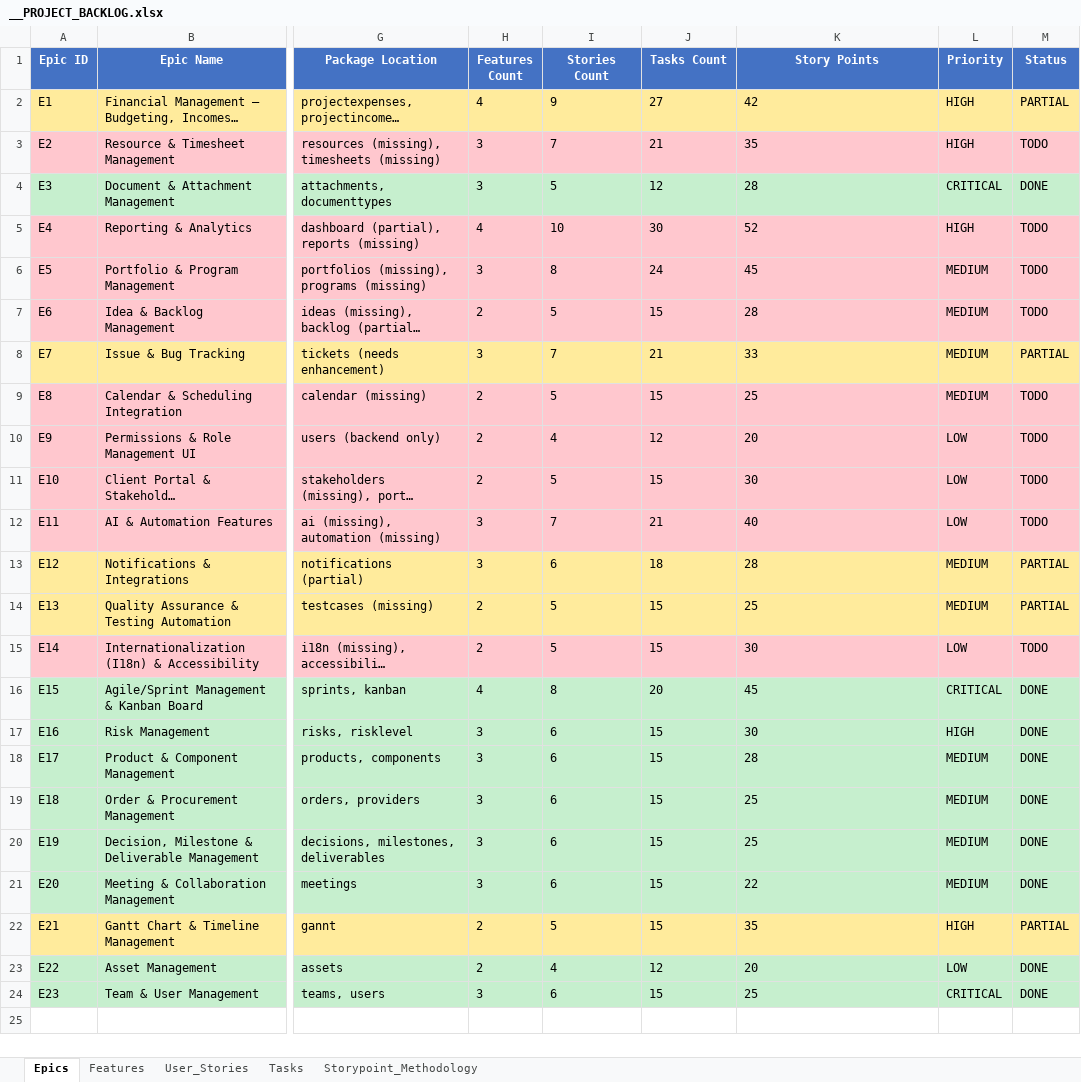
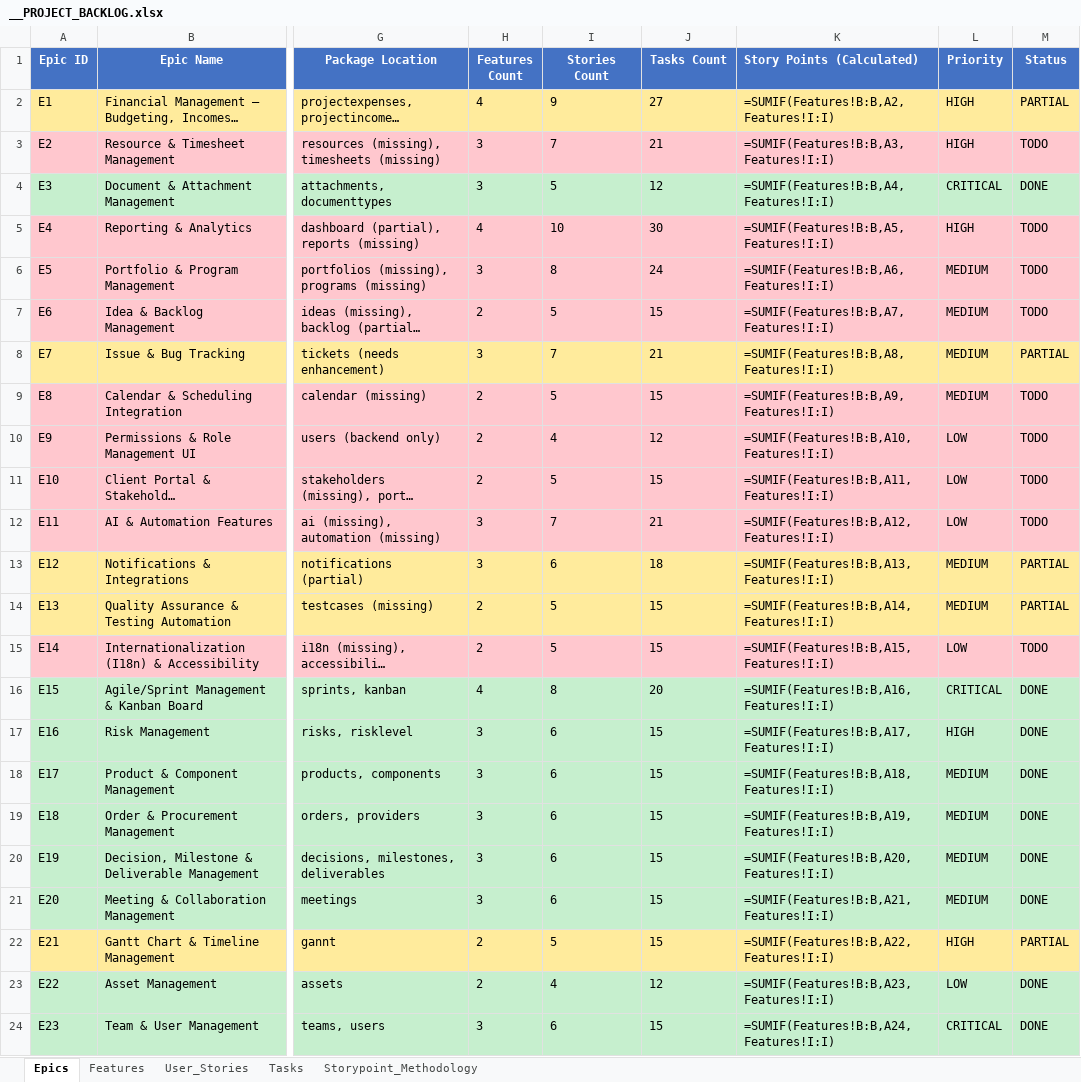
Before and after one commit to yalovali/derbent, an Excel workbook: docs/__PROJECT_BACKLOG.xlsx, sheet Epics, drawn as a sheet; only a part is shown, gaps mark what is left out; long unchanged cells end in …; values as stored, in another font and other column widths than the file's, no borders; formulas without a stored value are shown as written; the diff names each change by its address in the sheet, - before the commit and + after, or states it on an @@ line.

```diff
--- a/docs/__PROJECT_BACKLOG.xlsx (sheet Epics)
+++ b/docs/__PROJECT_BACKLOG.xlsx (sheet Epics)
-K1: Story Points
+K1: Story Points (Calculated)
-K1 alignment: center
+K1 alignment: left
-K2 (Story Points (Calculated)): 42
+K2 (Story Points (Calculated)): =SUMIF(Features!B:B,A2,Features!I:I)
-K3 (Story Points (Calculated)): 35
+K3 (Story Points (Calculated)): =SUMIF(Features!B:B,A3,Features!I:I)
-K4 (Story Points (Calculated)): 28
+K4 (Story Points (Calculated)): =SUMIF(Features!B:B,A4,Features!I:I)
-K5 (Story Points (Calculated)): 52
+K5 (Story Points (Calculated)): =SUMIF(Features!B:B,A5,Features!I:I)
-K6 (Story Points (Calculated)): 45
+K6 (Story Points (Calculated)): =SUMIF(Features!B:B,A6,Features!I:I)
-K7 (Story Points (Calculated)): 28
+K7 (Story Points (Calculated)): =SUMIF(Features!B:B,A7,Features!I:I)
-K8 (Story Points (Calculated)): 33
+K8 (Story Points (Calculated)): =SUMIF(Features!B:B,A8,Features!I:I)
-K9 (Story Points (Calculated)): 25
+K9 (Story Points (Calculated)): =SUMIF(Features!B:B,A9,Features!I:I)
-K10 (Story Points (Calculated)): 20
+K10 (Story Points (Calculated)): =SUMIF(Features!B:B,A10,Features!I:I)
-K11 (Story Points (Calculated)): 30
+K11 (Story Points (Calculated)): =SUMIF(Features!B:B,A11,Features!I:I)
-K12 (Story Points (Calculated)): 40
+K12 (Story Points (Calculated)): =SUMIF(Features!B:B,A12,Features!I:I)
-K13 (Story Points (Calculated)): 28
+K13 (Story Points (Calculated)): =SUMIF(Features!B:B,A13,Features!I:I)
-K14 (Story Points (Calculated)): 25
+K14 (Story Points (Calculated)): =SUMIF(Features!B:B,A14,Features!I:I)
-K15 (Story Points (Calculated)): 30
+K15 (Story Points (Calculated)): =SUMIF(Features!B:B,A15,Features!I:I)
-K16 (Story Points (Calculated)): 45
+K16 (Story Points (Calculated)): =SUMIF(Features!B:B,A16,Features!I:I)
-K17 (Story Points (Calculated)): 30
+K17 (Story Points (Calculated)): =SUMIF(Features!B:B,A17,Features!I:I)
-K18 (Story Points (Calculated)): 28
+K18 (Story Points (Calculated)): =SUMIF(Features!B:B,A18,Features!I:I)
-K19 (Story Points (Calculated)): 25
+K19 (Story Points (Calculated)): =SUMIF(Features!B:B,A19,Features!I:I)
-K20 (Story Points (Calculated)): 25
+K20 (Story Points (Calculated)): =SUMIF(Features!B:B,A20,Features!I:I)
-K21 (Story Points (Calculated)): 22
+K21 (Story Points (Calculated)): =SUMIF(Features!B:B,A21,Features!I:I)
-K22 (Story Points (Calculated)): 35
+K22 (Story Points (Calculated)): =SUMIF(Features!B:B,A22,Features!I:I)
-K23 (Story Points (Calculated)): 20
+K23 (Story Points (Calculated)): =SUMIF(Features!B:B,A23,Features!I:I)
-K24 (Story Points (Calculated)): 25
+K24 (Story Points (Calculated)): =SUMIF(Features!B:B,A24,Features!I:I)
```
Also changed, not shown: sheet User_Stories, sheet Tasks, sheet Features, hidden cells, 1 other file.
